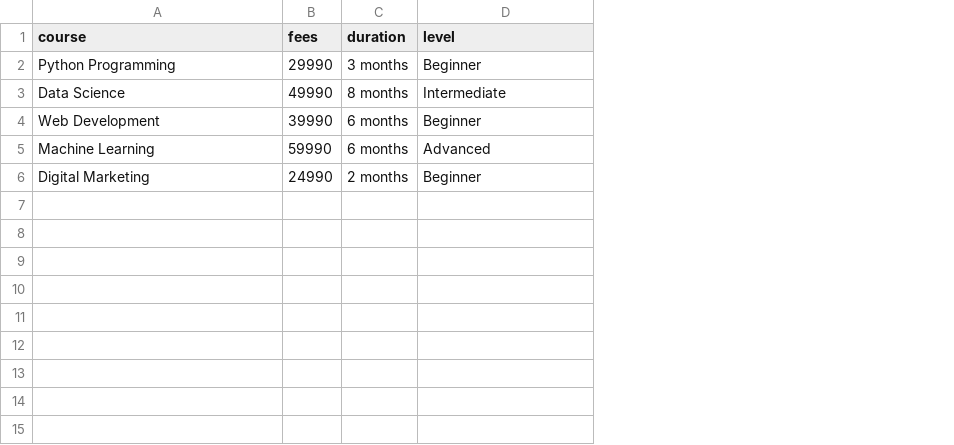
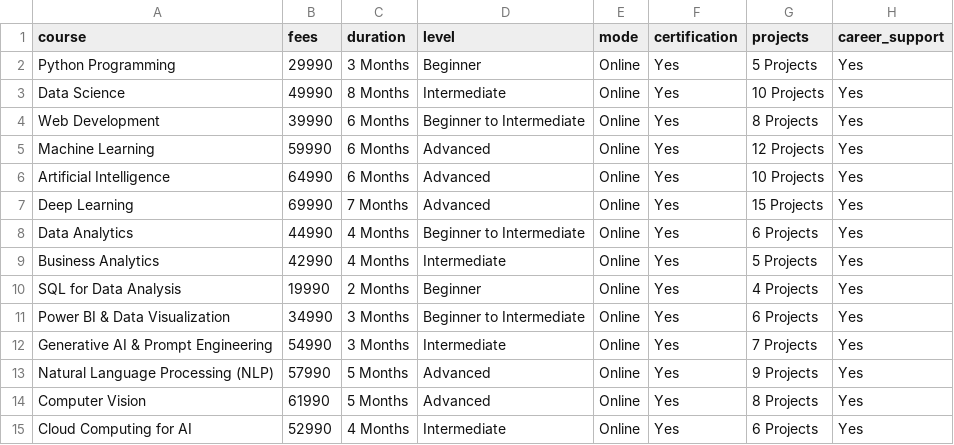
Before and after one commit to 0707kumarshivam-debug/EduChatbot, a CSV file: courses.csv, drawn as a sheet; removed rows and columns are numbered as before the commit, all else as after; the diff names each change by its address in the sheet, - before the commit and + after, or states it on an @@ line.

Commit message:
Expand courses.csv with additional course details
Added new columns for mode, certification, projects, and career support to the courses data.

```diff
--- a/courses.csv
+++ b/courses.csv
+column E (mode), rows 2-5: all Online
+column F (certification), rows 2-5: all Yes
+column G (projects), rows 2-5: 5 Projects | 10 Projects | 8 Projects | 12 Projects
+column H (career_support), rows 2-5: all Yes
-C2 (duration): 3 months
+C2 (duration): 3 Months
-C3 (duration): 8 months
+C3 (duration): 8 Months
-C4:C5 (duration): 6 months
+C4:C5 (duration): 6 Months
-D4 (level): Beginner
+D4 (level): Beginner to Intermediate
-row 6: Digital Marketing | 24990 | 2 months | Beginner
+row 6: Artificial Intelligence | 64990 | 6 Months | Advanced | Online | Yes | 10 Projects | Yes
+row 7: Deep Learning | 69990 | 7 Months | Advanced | Online | Yes | 15 Projects | Yes
+row 8: Data Analytics | 44990 | 4 Months | Beginner to Intermediate | Online | Yes | 6 Projects | Yes
+row 9: Business Analytics | 42990 | 4 Months | Intermediate | Online | Yes | 5 Projects | Yes
+row 10: SQL for Data Analysis | 19990 | 2 Months | Beginner | Online | Yes | 4 Projects | Yes
+row 11: Power BI & Data Visualization | 34990 | 3 Months | Beginner to Intermediate | Online | Yes | 6 Projects | Yes
+row 12: Generative AI & Prompt Engineering | 54990 | 3 Months | Intermediate | Online | Yes | 7 Projects | Yes
+row 13: Natural Language Processing (NLP) | 57990 | 5 Months | Advanced | Online | Yes | 9 Projects | Yes
+row 14: Computer Vision | 61990 | 5 Months | Advanced | Online | Yes | 8 Projects | Yes
+row 15: Cloud Computing for AI | 52990 | 4 Months | Intermediate | Online | Yes | 6 Projects | Yes
```
